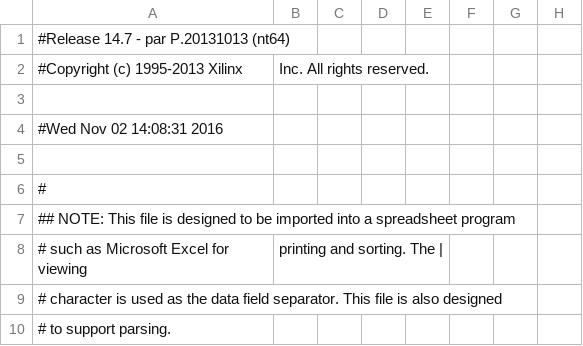
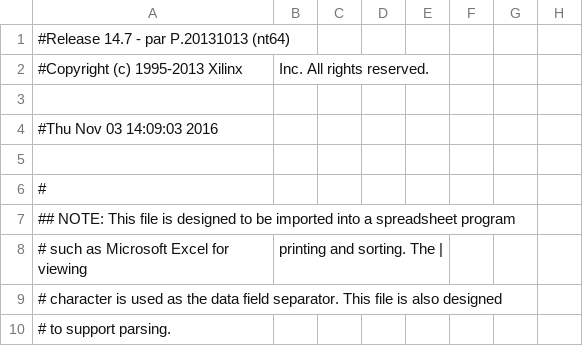
Before and after one commit to sjdemonico/Coincide-Backend, a CSV file: Coincide_No_Stamps/work/planAhead/Coincide_No_Stamps/Coincide_No_Stamps.runs/impl_1/mojo_top_0_routed_pad.csv, drawn as a sheet; only a part is shown; the diff names each change by its address in the sheet, - before the commit and + after, or states it on an @@ line.

```diff
--- a/Coincide_No_Stamps/work/planAhead/Coincide_No_Stamps/Coincide_No_Stamps.runs/impl_1/mojo_top_0_routed_pad.csv
+++ b/Coincide_No_Stamps/work/planAhead/Coincide_No_Stamps/Coincide_No_Stamps.runs/impl_1/mojo_top_0_routed_pad.csv
-A4: #Wed Nov 02 14:08:31 2016
+A4: #Thu Nov 03 14:09:03 2016
```
Also changed, not shown: 59 other files.
